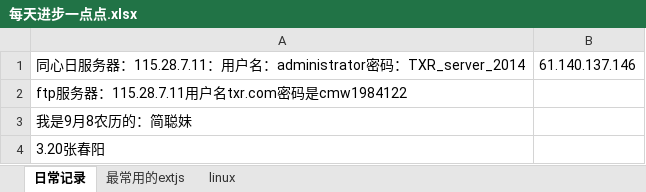
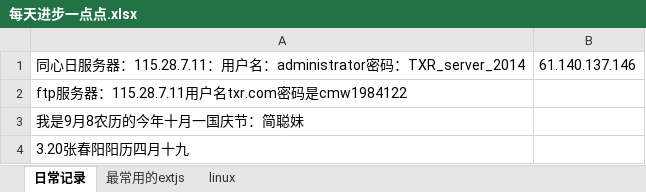
Before and after one commit to Mandy-Ou/bak, an Excel workbook: 每天进步一点点.xlsx, sheet 日常记录, drawn as a sheet; values as stored, in another font and other column widths than the file's, no borders; the diff names each change by its address in the sheet, - before the commit and + after, or states it on an @@ line.

```diff
--- a/每天进步一点点.xlsx (sheet 日常记录)
+++ b/每天进步一点点.xlsx (sheet 日常记录)
-A3: 我是9月8农历的：简聪妹
+A3: 我是9月8农历的今年十月一国庆节：简聪妹
-A4: 3.20张春阳
+A4: 3.20张春阳阳历四月十九
```
Also changed, not shown: sheet 最常用的extjs, sheet linux.
